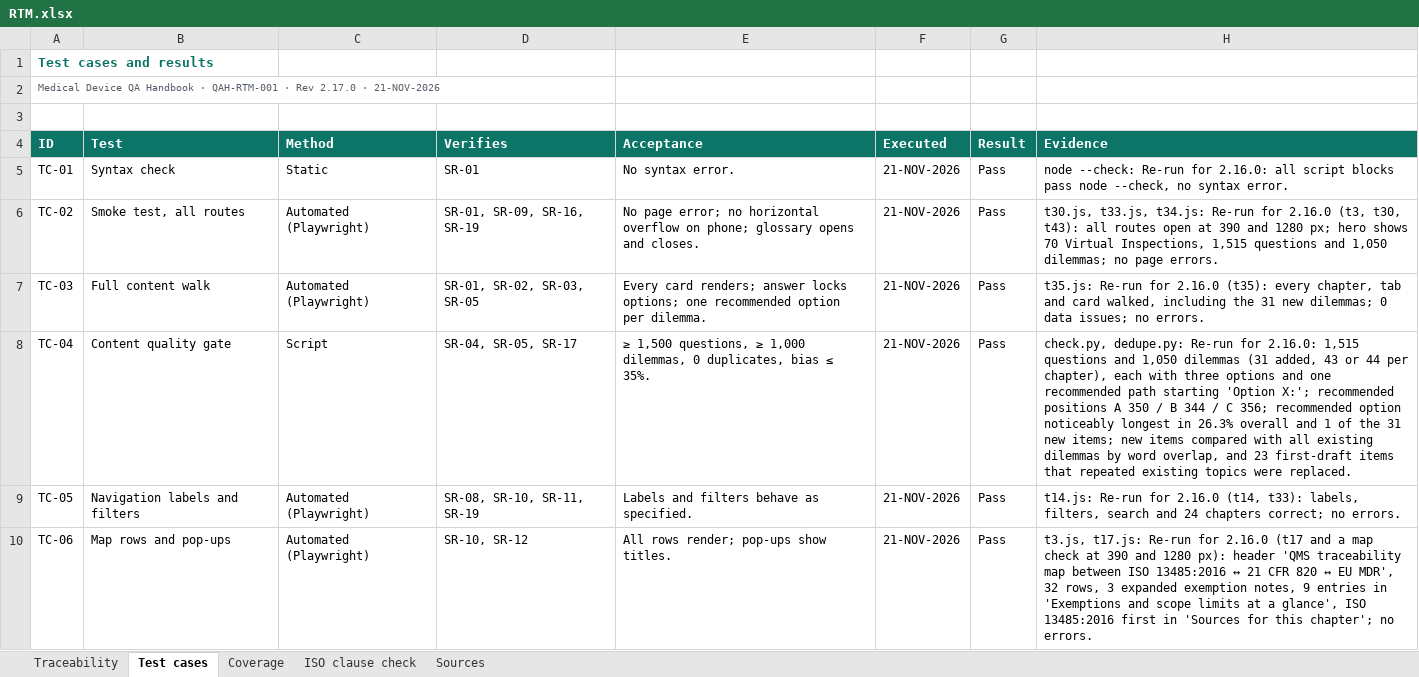
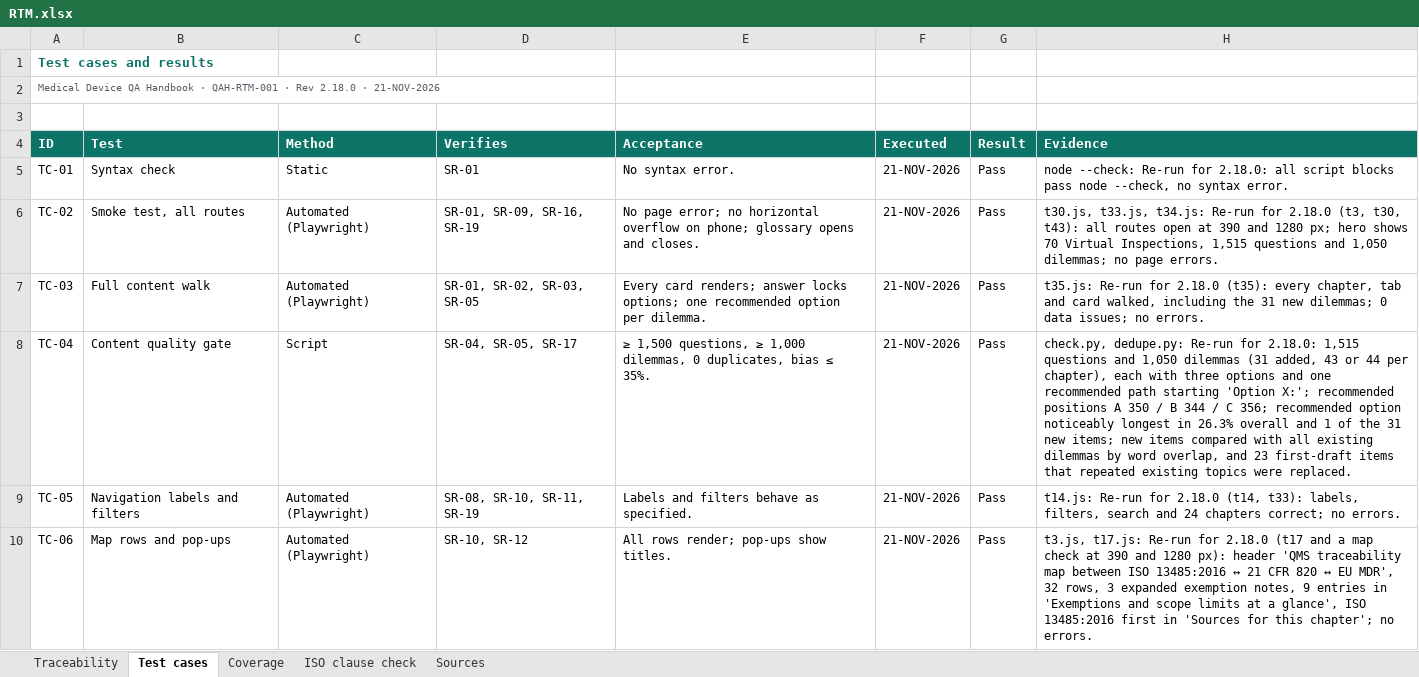
Before and after one commit to artisseri12asaf/qms-refresher, an Excel workbook: vv/RTM.xlsx, sheet Test cases, drawn as a sheet; only a part is shown; values as stored, in another font and other column widths than the file's, no borders; the diff covers the shown part only; the diff names each change by its address in the sheet, - before the commit and + after, or states it on an @@ line.

```diff
--- a/vv/RTM.xlsx (sheet Test cases)
+++ b/vv/RTM.xlsx (sheet Test cases)
-A2 (ID): …· Rev 2.17.0 · 21-NOV-2026
+A2 (ID): …· Rev 2.18.0 · 21-NOV-2026
-H5 (Evidence): …Re-run for 2.16.0: all script…
+H5 (Evidence): …Re-run for 2.18.0: all script…
-H6 (Evidence): …Re-run for 2.16.0 (t3, t30,…
+H6 (Evidence): …Re-run for 2.18.0 (t3, t30,…
-H7 (Evidence): …Re-run for 2.16.0 (t35): every…
+H7 (Evidence): …Re-run for 2.18.0 (t35): every…
-H8 (Evidence): …Re-run for 2.16.0: 1,515 questions…
+H8 (Evidence): …Re-run for 2.18.0: 1,515 questions…
-H9 (Evidence): …Re-run for 2.16.0 (t14, t33):…
+H9 (Evidence): …Re-run for 2.18.0 (t14, t33):…
-H10 (Evidence): …Re-run for 2.16.0 (t17 and…
+H10 (Evidence): …Re-run for 2.18.0 (t17 and…
```
Also changed, not shown: 1 added row and 22 edited cells elsewhere in this sheet, sheet Traceability, sheet Coverage, sheet Sources, sheet ISO clause check, 15 other files.
